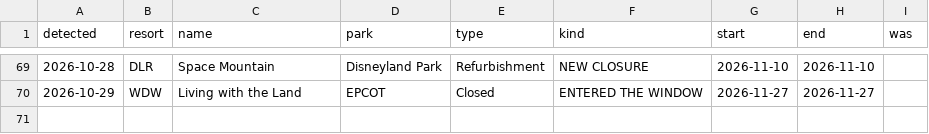
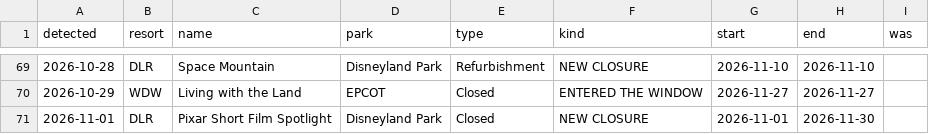
Before and after one commit to scoopdisney/closure-watch, a CSV file: data/closure-log.csv, drawn as a sheet; only a part is shown, gaps mark what is left out.

```diff
--- a/data/closure-log.csv
+++ b/data/closure-log.csv
@@ -70 +70,2 @@ detected,resort,name,park,type,kind,start,end,was
 2026-10-29,WDW,Living with the Land,EPCOT,Closed,ENTERED THE WINDOW,2026-11-27,2026-11-27,
+2026-11-01,DLR,Pixar Short Film Spotlight,Disneyland Park,Closed,NEW CLOSURE,2026-11-01,2026-11-30,
```
Also changed, not shown: data/closures.csv, data/horizon.csv.
